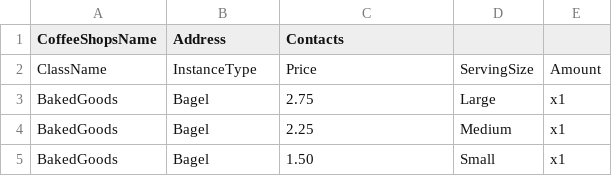
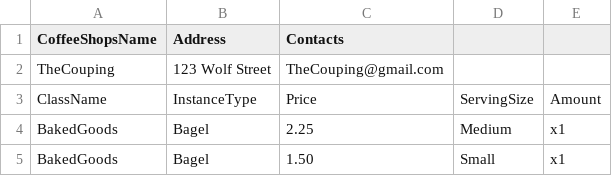
Before and after one commit to JammingJams/coffee-shop, a CSV file: src/main/resources/CoffeeShopInventory.csv, drawn as a sheet; only a part is shown; removed rows and columns are numbered as before the commit, all else as after; the diff names each change by its address in the sheet, - before the commit and + after, or states it on an @@ line.

```diff
--- a/src/main/resources/CoffeeShopInventory.csv
+++ b/src/main/resources/CoffeeShopInventory.csv
+row 2: TheCouping | 123 Wolf Street | TheCouping@gmail.com
-row 3: BakedGoods | Bagel | 2.75 | Large | x1
```
Also changed, not shown: 5 other files.
